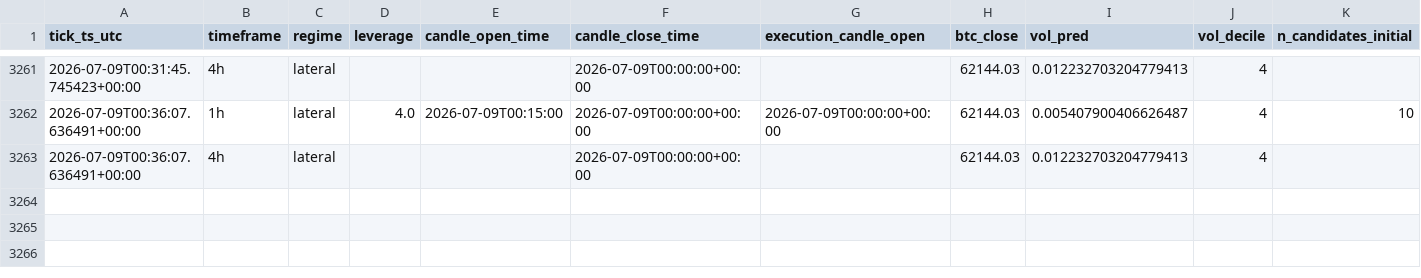
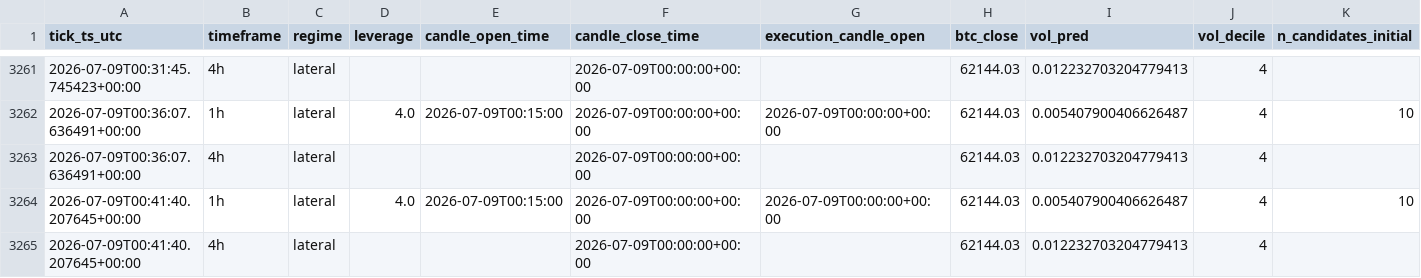
Before and after one commit to IgnacioR04/XGB_Paper_V1, a CSV file: data/logs/decisions/decisions_2026-07.csv, drawn as a sheet; only a part is shown, gaps mark what is left out; rows hold the shown columns only; the diff names each change by its address in the sheet, - before the commit and + after, or states it on an @@ line.

Commit message:
tick: 2026-07-09T00:43:17Z

```diff
--- a/data/logs/decisions/decisions_2026-07.csv
+++ b/data/logs/decisions/decisions_2026-07.csv
+row 3264: 2026-07-09T00:41:40.207645+00:00 | 1h | lateral | 4.0 | 2026-07-09T00:15:00 | 2026-07-09T00:00:00+00:00 | 2026-07-09T00:00:00+00:00 | 62144.03 | 0.005407900406626487 | 4 | 10
+row 3265: 2026-07-09T00:41:40.207645+00:00 | 4h | lateral |  |  | 2026-07-09T00:00:00+00:00 |  | 62144.03 | 0.012232703204779413 | 4
```
Also changed, not shown: data/logs_live4h/decisions/decisions_2026-07.csv, 13 other files.
